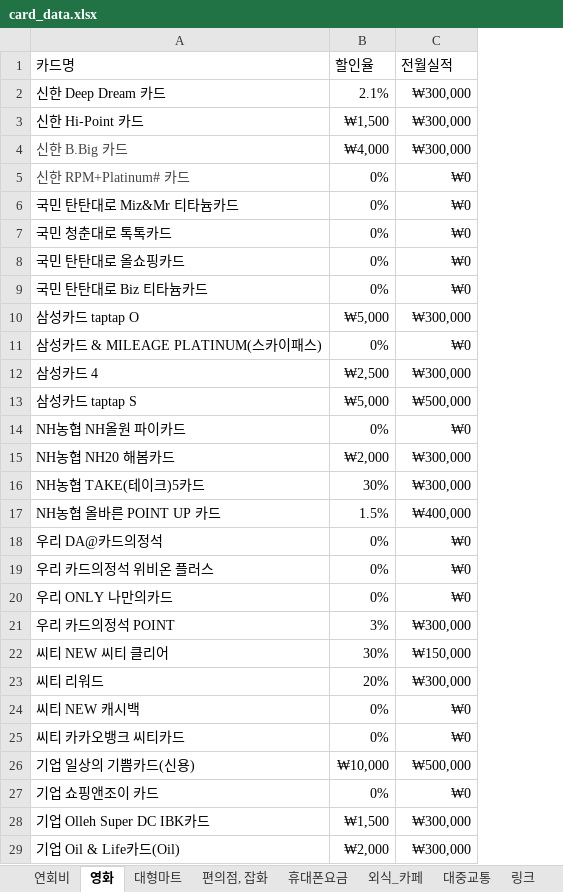
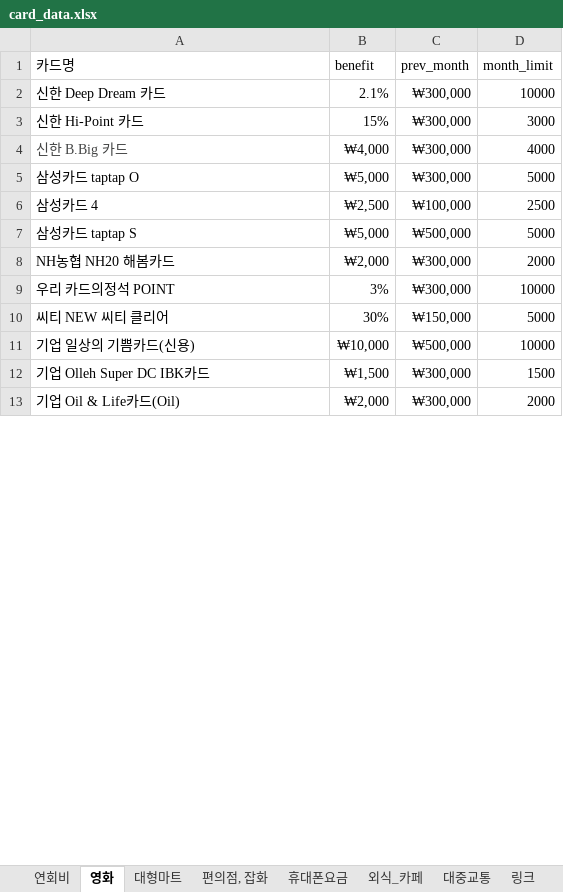
Before and after one commit to CLASSOM/Classom, an Excel workbook: DB/card_data.xlsx, sheet 영화, drawn as a sheet; only a part is shown; values as stored, in another font and other column widths than the file's, no borders; removed rows and columns are numbered as before the commit, all else as after; the diff covers the shown part only; the diff names each change by its address in the sheet, - before the commit and + after, or states it on an @@ line.

```diff
--- a/DB/card_data.xlsx (sheet 영화)
+++ b/DB/card_data.xlsx (sheet 영화)
+column D (month_limit), rows 2-13: 10000 | 3000 | 4000 | 5000 | 2500 | 5000 | 2000 | 10000 | 5000 | 10000 | 1500 | 2000
-B1: 할인율
+B1: benefit
-C1: 전월실적
+C1: prev_month
-B3 (benefit): ₩1,500
+B3 (benefit): 15%
-row 5: 신한 RPM+Platinum# 카드 | 0% | ₩0
-row 6: 국민 탄탄대로 Miz&Mr 티타늄카드 | 0% | ₩0
-row 7: 국민 청춘대로 톡톡카드 | 0% | ₩0
-row 8: 국민 탄탄대로 올쇼핑카드 | 0% | ₩0
-row 9: 국민 탄탄대로 Biz 티타늄카드 | 0% | ₩0
-row 11: 삼성카드 & MILEAGE PLATINUM(스카이패스) | 0% | ₩0
-C6 (prev_month): ₩300,000
+C6 (prev_month): ₩100,000
-row 14: NH농협 NH올원 파이카드 | 0% | ₩0
-row 16: NH농협 TAKE(테이크)5카드 | 30% | ₩300,000
-row 17: NH농협 올바른 POINT UP 카드 | 1.5% | ₩400,000
-row 18: 우리 DA@카드의정석 | 0% | ₩0
-row 19: 우리 카드의정석 위비온 플러스 | 0% | ₩0
-row 20: 우리 ONLY 나만의카드 | 0% | ₩0
-row 23: 씨티 리워드 | 20% | ₩300,000
-row 24: 씨티 NEW 캐시백 | 0% | ₩0
-row 25: 씨티 카카오뱅크 씨티카드 | 0% | ₩0
-row 27: 기업 쇼핑앤조이 카드 | 0% | ₩0
```
Also changed, not shown: 2 added rows, 11 removed rows and 1 edited cell elsewhere in this sheet, sheet 외식_카페, sheet 휴대폰요금, sheet 대중교통, sheet 편의점, 잡화, sheet 대형마트, sheet 연회비, 1 more sheet.
